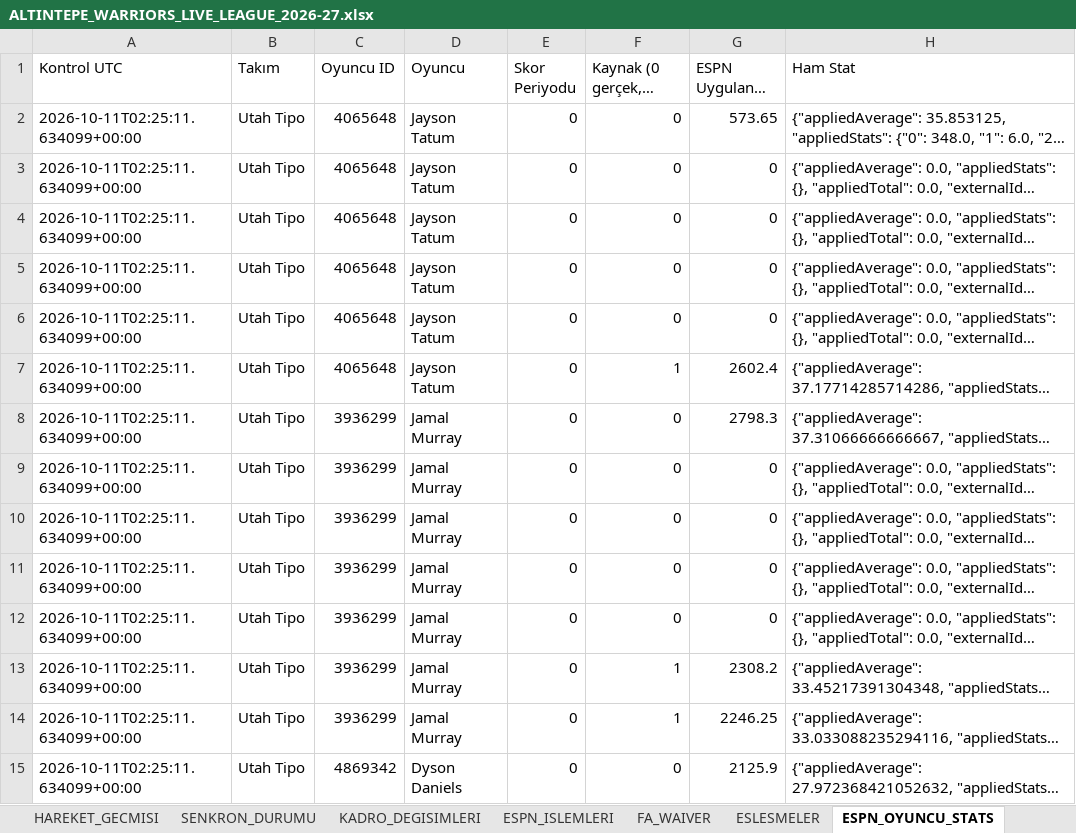
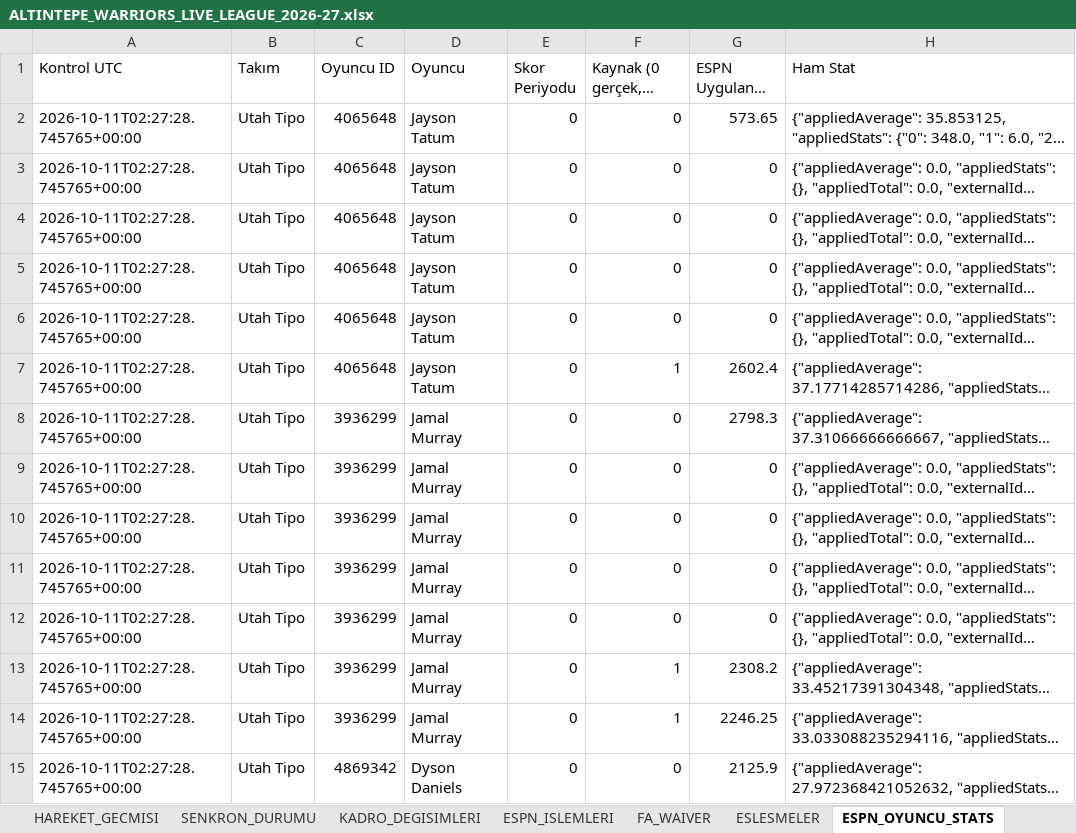
Before and after one commit to ikizer3/altintepe-warriors-draft, an Excel workbook: league_archive/ALTINTEPE_WARRIORS_LIVE_LEAGUE_2026-27.xlsx, sheet ESPN_OYUNCU_STATS, drawn as a sheet; only a part is shown; long unchanged cells end in …; values as stored, in another font and other column widths than the file's, no borders; the diff covers the shown part only; the diff names each change by its address in the sheet, - before the commit and + after, or states it on an @@ line.

Commit message:
Update ESPN league archive

```diff
--- a/league_archive/ALTINTEPE_WARRIORS_LIVE_LEAGUE_2026-27.xlsx (sheet ESPN_OYUNCU_STATS)
+++ b/league_archive/ALTINTEPE_WARRIORS_LIVE_LEAGUE_2026-27.xlsx (sheet ESPN_OYUNCU_STATS)
-A2:A15 (Kontrol UTC): 2026-10-11T02:25:11.634099+00:00
+A2:A15 (Kontrol UTC): 2026-10-11T02:27:28.745765+00:00
```
Also changed, not shown: 1311 edited cells elsewhere in this sheet, sheet FA_WAIVER, sheet CANLI_KADROLAR, sheet SENKRON_DURUMU, 7 other files.
